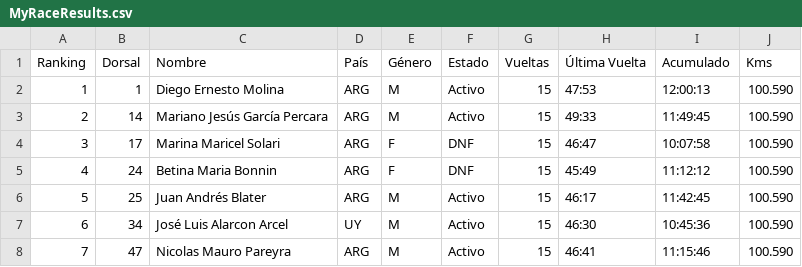
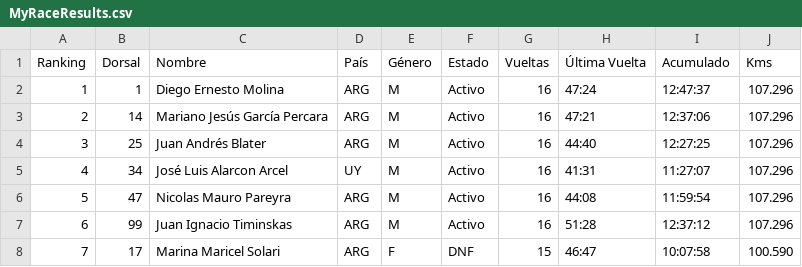
Before and after one commit to chinocdelu/visor-csv, a CSV file: MyRaceResults.csv, drawn as a sheet; only a part is shown; the diff covers the shown part only.

Commit message:
Actualizar MyRaceResults.csv automáticamente con nombres corregidos

```diff
--- a/MyRaceResults.csv
+++ b/MyRaceResults.csv
@@ -1,8 +1,8 @@
 Ranking,Dorsal,Nombre,País,Género,Estado,Vueltas,Última Vuelta,Acumulado,Kms
-1,1,Diego Ernesto Molina,ARG,M,Activo,15,47:53,12:00:13,100.590
-2,14,Mariano Jesús García Percara,ARG,M,Activo,15,49:33,11:49:45,100.590
-3,17,Marina Maricel Solari,ARG,F,DNF,15,46:47,10:07:58,100.590
-4,24,Betina Maria Bonnin,ARG,F,DNF,15,45:49,11:12:12,100.590
-5,25,Juan Andrés Blater,ARG,M,Activo,15,46:17,11:42:45,100.590
-6,34,José Luis Alarcon Arcel,UY,M,Activo,15,46:30,10:45:36,100.590
-7,47,Nicolas Mauro Pareyra,ARG,M,Activo,15,46:41,11:15:46,100.590
+1,1,Diego Ernesto Molina,ARG,M,Activo,16,47:24,12:47:37,107.296
+2,14,Mariano Jesús García Percara,ARG,M,Activo,16,47:21,12:37:06,107.296
+3,25,Juan Andrés Blater,ARG,M,Activo,16,44:40,12:27:25,107.296
+4,34,José Luis Alarcon Arcel,UY,M,Activo,16,41:31,11:27:07,107.296
+5,47,Nicolas Mauro Pareyra,ARG,M,Activo,16,44:08,11:59:54,107.296
+6,99,Juan Ignacio Timinskas,ARG,M,Activo,16,51:28,12:37:12,107.296
+7,17,Marina Maricel Solari,ARG,F,DNF,15,46:47,10:07:58,100.590
```
Also changed, not shown: 7 edited cells elsewhere in this file.
